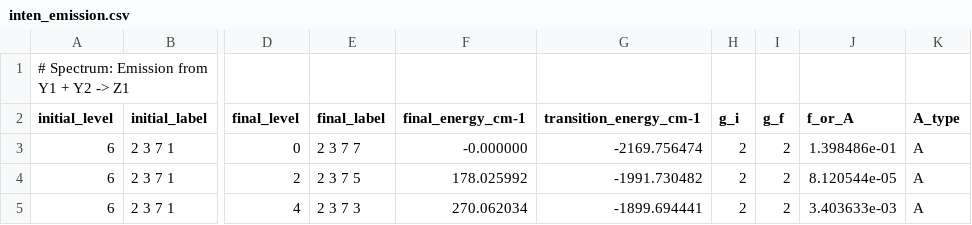
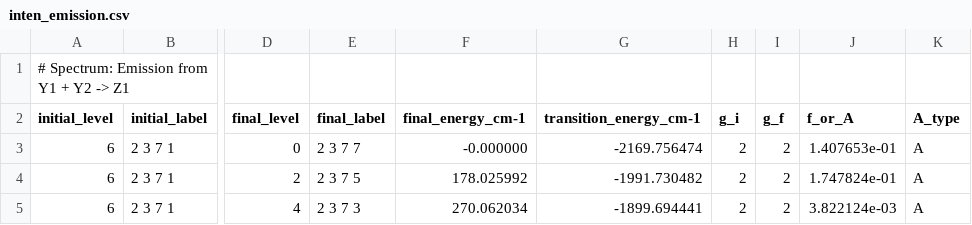
Before and after one commit to mikereidnz/pycf, a CSV file: examples/ceylf/inten_emission.csv, drawn as a sheet; only a part is shown, gaps mark what is left out; the diff names each change by its address in the sheet, - before the commit and + after, or states it on an @@ line.

```diff
--- a/examples/ceylf/inten_emission.csv
+++ b/examples/ceylf/inten_emission.csv
-J3 (f_or_A): 1.398486e-01
+J3 (f_or_A): 1.407653e-01
-J4 (f_or_A): 8.120544e-05
+J4 (f_or_A): 1.747824e-01
-J5 (f_or_A): 3.403633e-03
+J5 (f_or_A): 3.822124e-03
```
Also changed, not shown: examples/ceylf/inten_absorption.csv, 1 other file.
